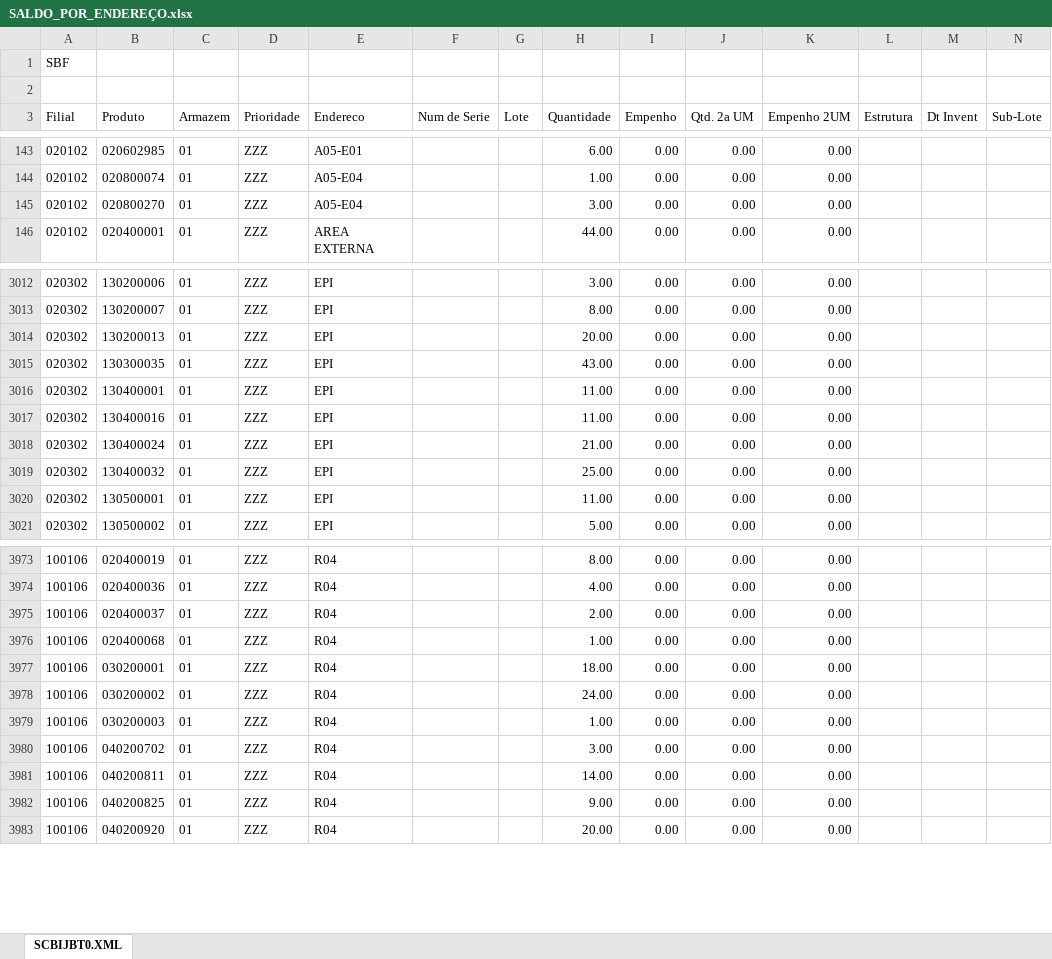
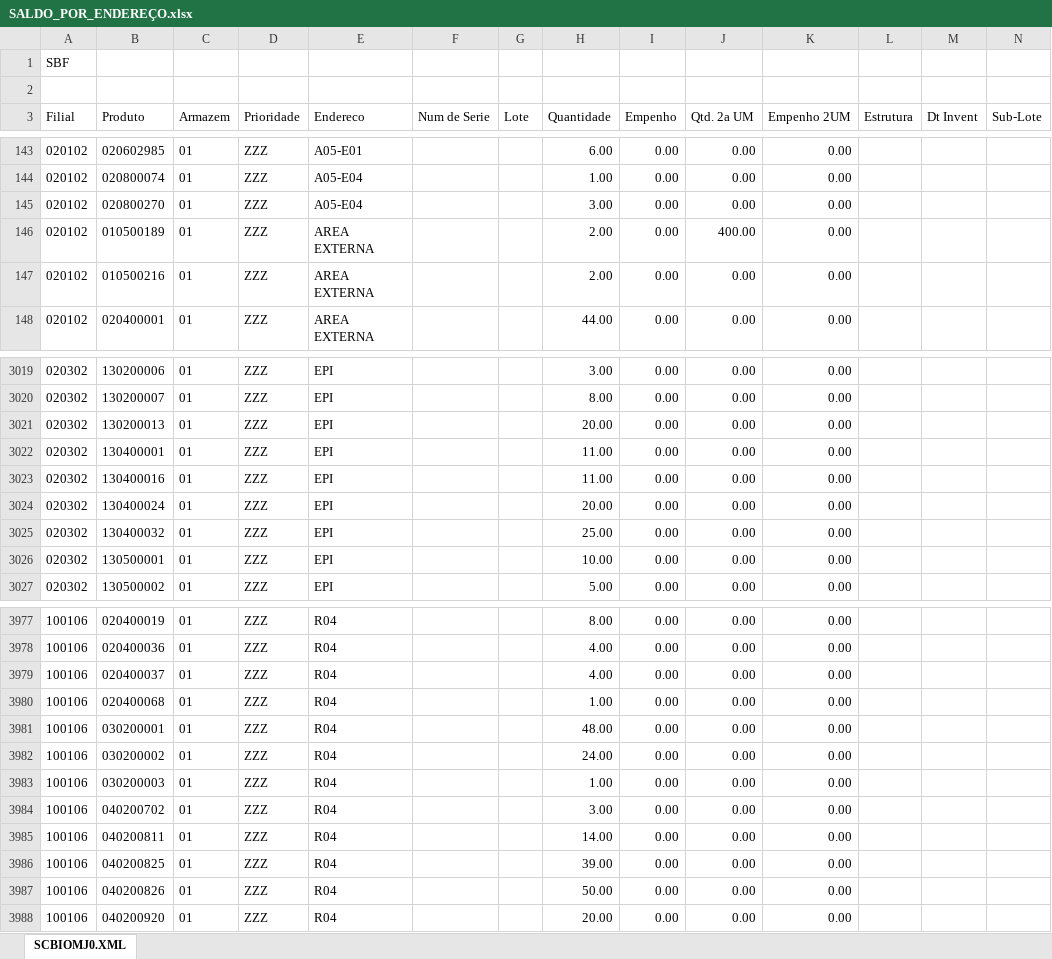
Before and after one commit to kaiquesiqueira-tech/CONSULTOR-PRODUTOS, an Excel workbook: dados/SALDO_POR_ENDEREÇO.xlsx, sheet SCBIOMJ0.XML, drawn as a sheet; only a part is shown, gaps mark what is left out; values as stored, in another font and other column widths than the file's, no borders; removed rows and columns are numbered as before the commit, all else as after; the diff covers the shown part only; the diff names each change by its address in the sheet, - before the commit and + after, or states it on an @@ line.

```diff
--- a/dados/SALDO_POR_ENDEREÇO.xlsx (sheet SCBIOMJ0.XML)
+++ b/dados/SALDO_POR_ENDEREÇO.xlsx (sheet SCBIOMJ0.XML)
-sheet tab: SCBIJBT0.XML
+sheet tab: SCBIOMJ0.XML
+row 146: 020102 | 010500189 | 01 | ZZZ | AREA EXTERNA |  |  | 2.00 | 0.00 | 400.00 | 0.00
+row 147: 020102 | 010500216 | 01 | ZZZ | AREA EXTERNA |  |  | 2.00 | 0.00 | 0.00 | 0.00
-row 3015: 020302 | 130300035 | 01 | ZZZ | EPI |  |  | 43.00 | 0.00 | 0.00 | 0.00
-H3024 (Quantidade): 21.00
+H3024 (Quantidade): 20.00
-H3026 (Quantidade): 11.00
+H3026 (Quantidade): 10.00
-H3979 (Quantidade): 2.00
+H3979 (Quantidade): 4.00
-H3981 (Quantidade): 18.00
+H3981 (Quantidade): 48.00
-H3986 (Quantidade): 9.00
+H3986 (Quantidade): 39.00
+row 3987: 100106 | 040200826 | 01 | ZZZ | R04 |  |  | 50.00 | 0.00 | 0.00 | 0.00
```
Also changed, not shown: 9 added rows, 6 removed rows and 61 edited cells elsewhere in this sheet, 2 other files.
